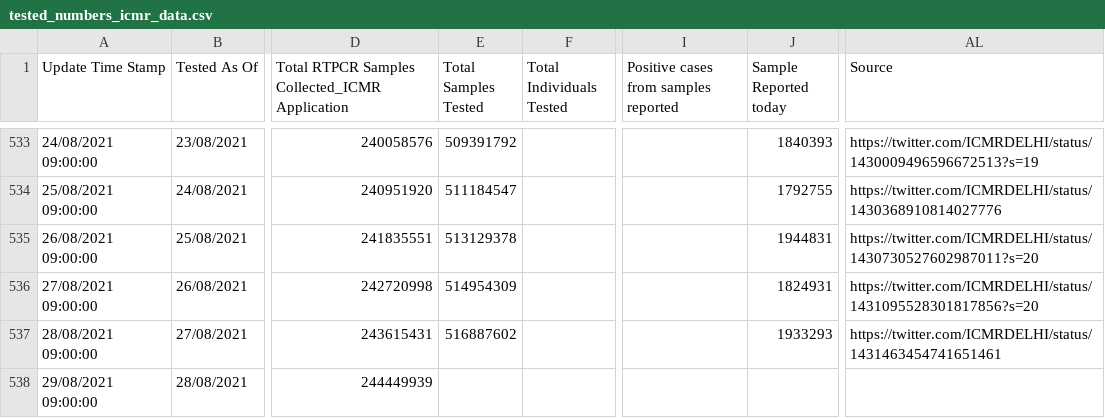
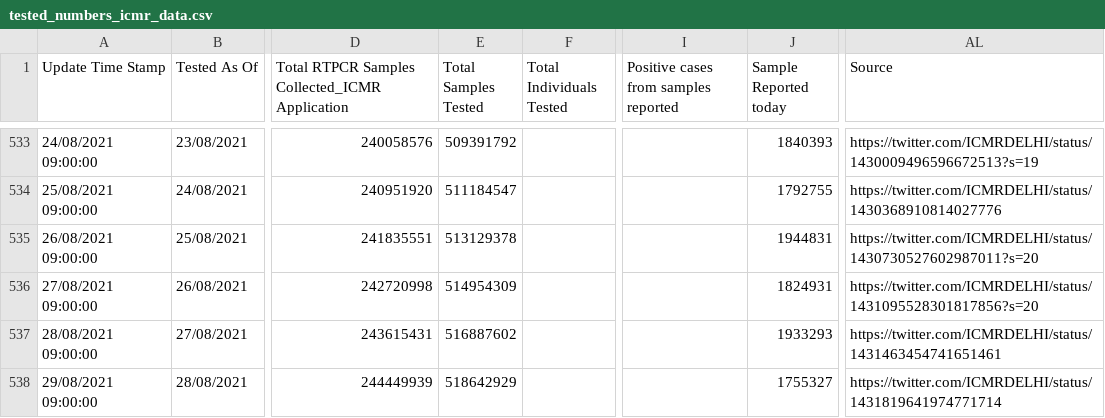
Before and after one commit to covid19india/data, a CSV file: csv/latest/tested_numbers_icmr_data.csv, drawn as a sheet; only a part is shown, gaps mark what is left out; the diff names each change by its address in the sheet, - before the commit and + after, or states it on an @@ line.

Commit message:
data updated on - Sun Aug 29 09:54:47 IST 2021

```diff
--- a/csv/latest/tested_numbers_icmr_data.csv
+++ b/csv/latest/tested_numbers_icmr_data.csv
-E538 (Total Samples Tested): (empty)
+E538 (Total Samples Tested): 518642929
-J538 (Sample Reported today): (empty)
+J538 (Sample Reported today): 1755327
-AL538 (Source): (empty)
+AL538 (Source): https://twitter.com/ICMRDELHI/status/1431819641974771714
```
Also changed, not shown: csv/latest/states.csv, 6 other files.
